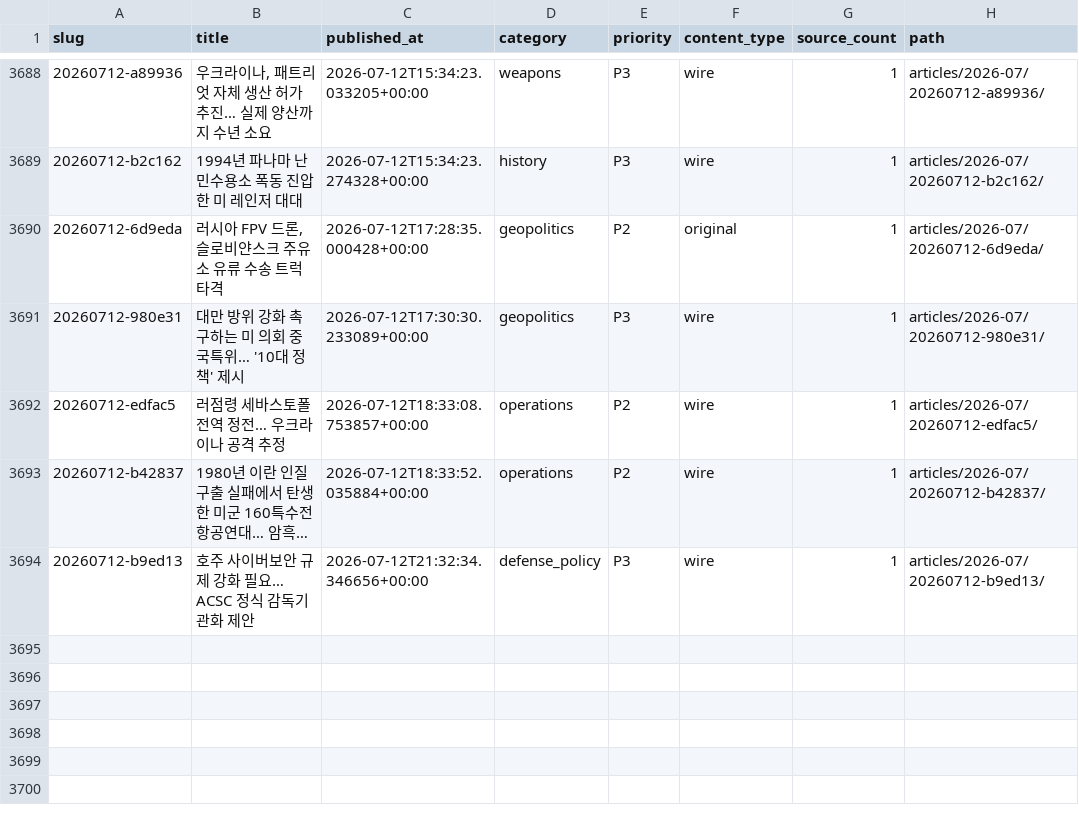
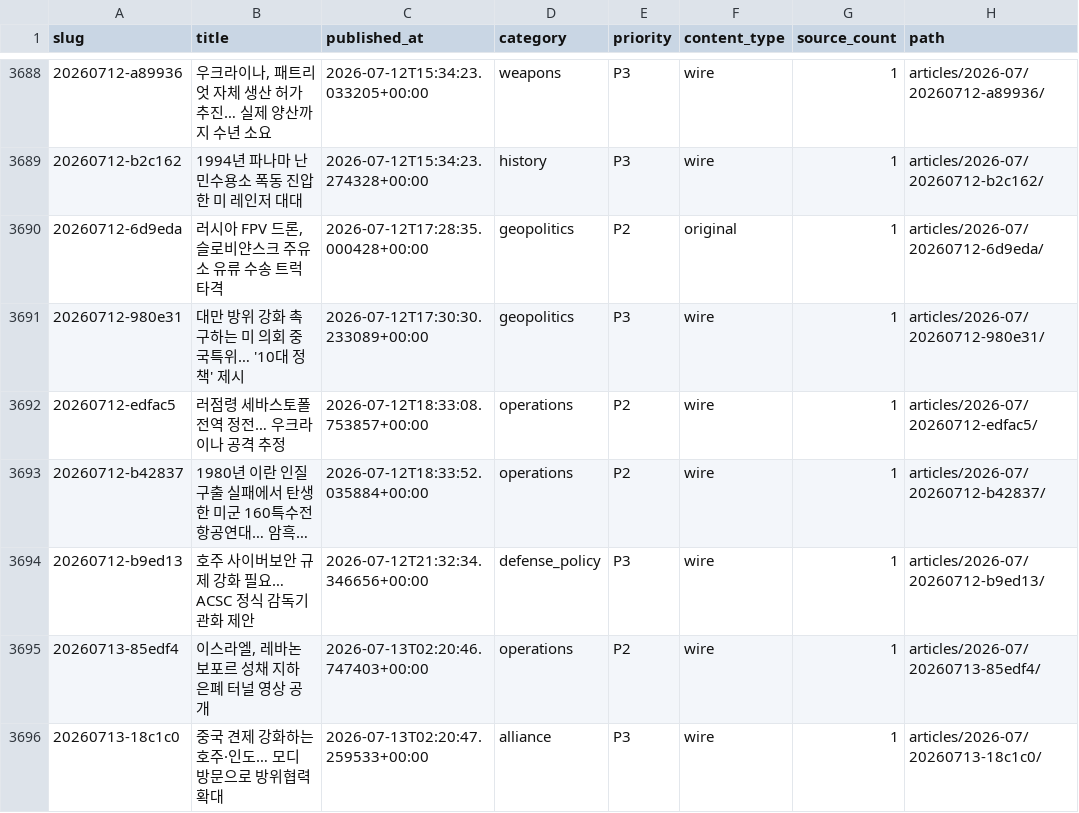
Before and after one commit to CombatSociety/data, a CSV file: index.csv, drawn as a sheet; only a part is shown, gaps mark what is left out; long unchanged cells end in …; the diff names each change by its address in the sheet, - before the commit and + after, or states it on an @@ line.

Commit message:
mirror: 3695 articles + 69 briefs @ 2026-07-13 12:15 KST

```diff
--- a/index.csv
+++ b/index.csv
+row 3695: 20260713-85edf4 | 이스라엘, 레바논 보포르 성채 지하 은폐 터널 영상 공개 | 2026-07-13T02:20:46.747403+00:00 | operations | P2 | wire | 1 | articles/2026-07/20260713-85edf4/
+row 3696: 20260713-18c1c0 | 중국 견제 강화하는 호주·인도… 모디 방문으로 방위협력 확대 | 2026-07-13T02:20:47.259533+00:00 | alliance | P3 | wire | 1 | articles/2026-07/20260713-18c1c0/
```
Also changed, not shown: 6 other files.
